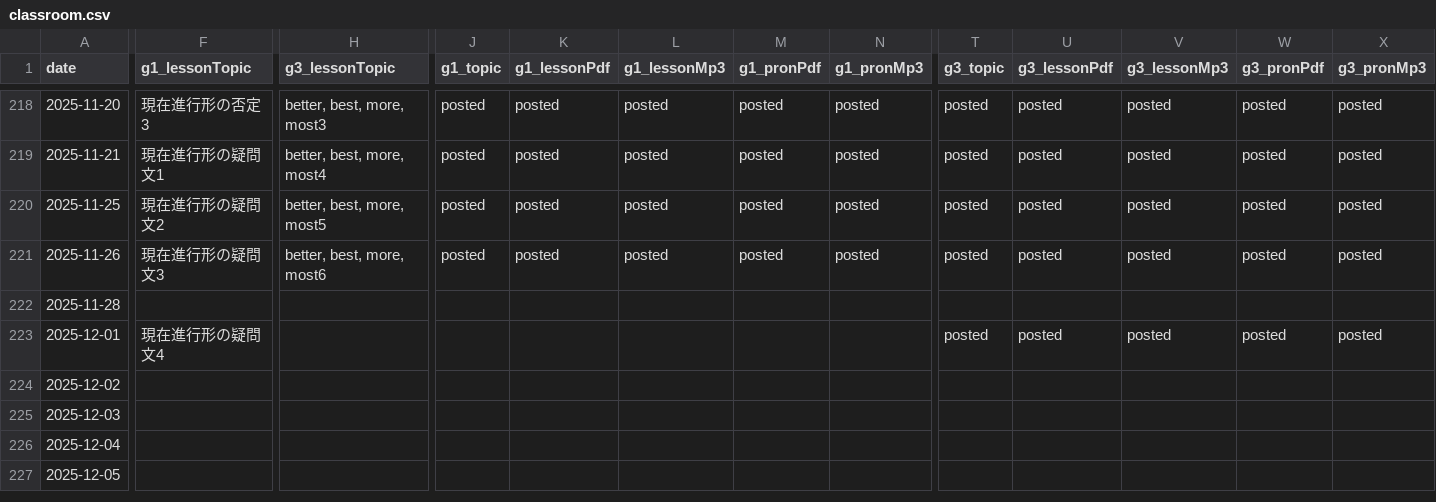
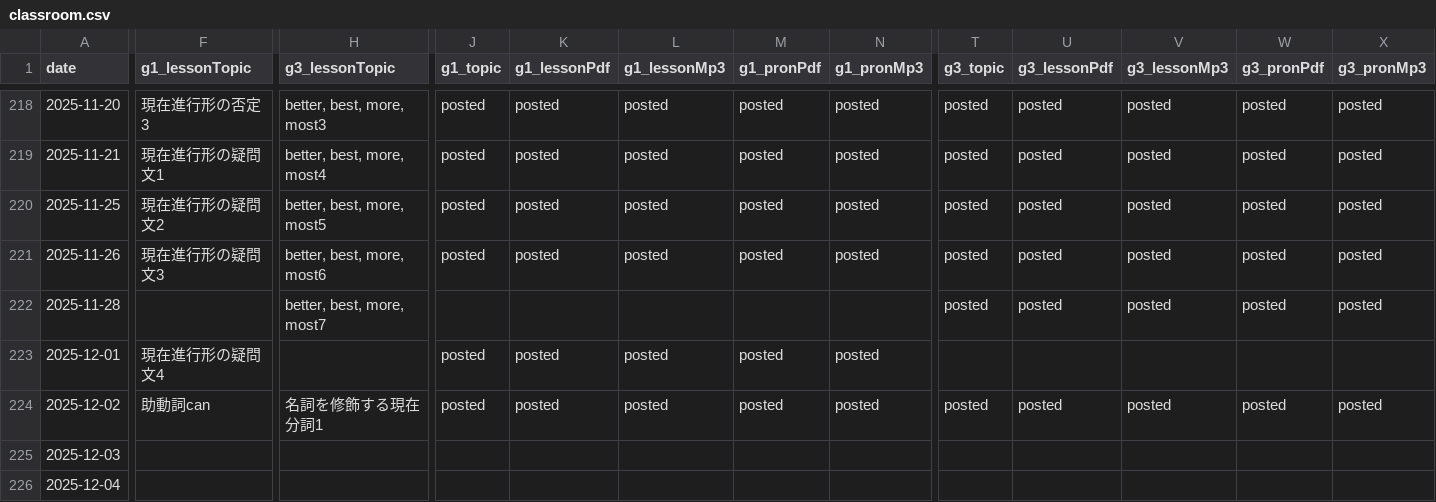
Before and after one commit to iotsuka1958/english_slides, a CSV file: classroom.csv, drawn as a sheet; only a part is shown, gaps mark what is left out; the shorter side is filled out with more unchanged rows; the diff covers the shown part only; the diff names each change by its address in the sheet, - before the commit and + after, or states it on an @@ line.

```diff
--- a/classroom.csv
+++ b/classroom.csv
-H222 (g3_lessonTopic): (empty)
+H222 (g3_lessonTopic): better, best, more, most7
-T222 (g3_topic): (empty)
+T222 (g3_topic): posted
-U222 (g3_lessonPdf): (empty)
+U222 (g3_lessonPdf): posted
-V222 (g3_lessonMp3): (empty)
+V222 (g3_lessonMp3): posted
-W222 (g3_pronPdf): (empty)
+W222 (g3_pronPdf): posted
-X222 (g3_pronMp3): (empty)
+X222 (g3_pronMp3): posted
-J223:J224 (g1_topic): (empty)
+J223:J224 (g1_topic): posted
-K223:K224 (g1_lessonPdf): (empty)
+K223:K224 (g1_lessonPdf): posted
-L223:L224 (g1_lessonMp3): (empty)
+L223:L224 (g1_lessonMp3): posted
-M223:M224 (g1_pronPdf): (empty)
+M223:M224 (g1_pronPdf): posted
-N223:N224 (g1_pronMp3): (empty)
+N223:N224 (g1_pronMp3): posted
-T223 (g3_topic): posted
+T223 (g3_topic): (empty)
-U223 (g3_lessonPdf): posted
+U223 (g3_lessonPdf): (empty)
-V223 (g3_lessonMp3): posted
+V223 (g3_lessonMp3): (empty)
-W223 (g3_pronPdf): posted
+W223 (g3_pronPdf): (empty)
-X223 (g3_pronMp3): posted
+X223 (g3_pronMp3): (empty)
-F224 (g1_lessonTopic): (empty)
+F224 (g1_lessonTopic): 助動詞can
-H224 (g3_lessonTopic): (empty)
+H224 (g3_lessonTopic): 名詞を修飾する現在分詞1
-T224 (g3_topic): (empty)
+T224 (g3_topic): posted
-U224 (g3_lessonPdf): (empty)
+U224 (g3_lessonPdf): posted
-V224 (g3_lessonMp3): (empty)
+V224 (g3_lessonMp3): posted
-W224 (g3_pronPdf): (empty)
+W224 (g3_pronPdf): posted
-X224 (g3_pronMp3): (empty)
+X224 (g3_pronMp3): posted
```
Also changed, not shown: 6 edited cells elsewhere in this file, basic_data.csv, work_log.csv, 18 other files.
